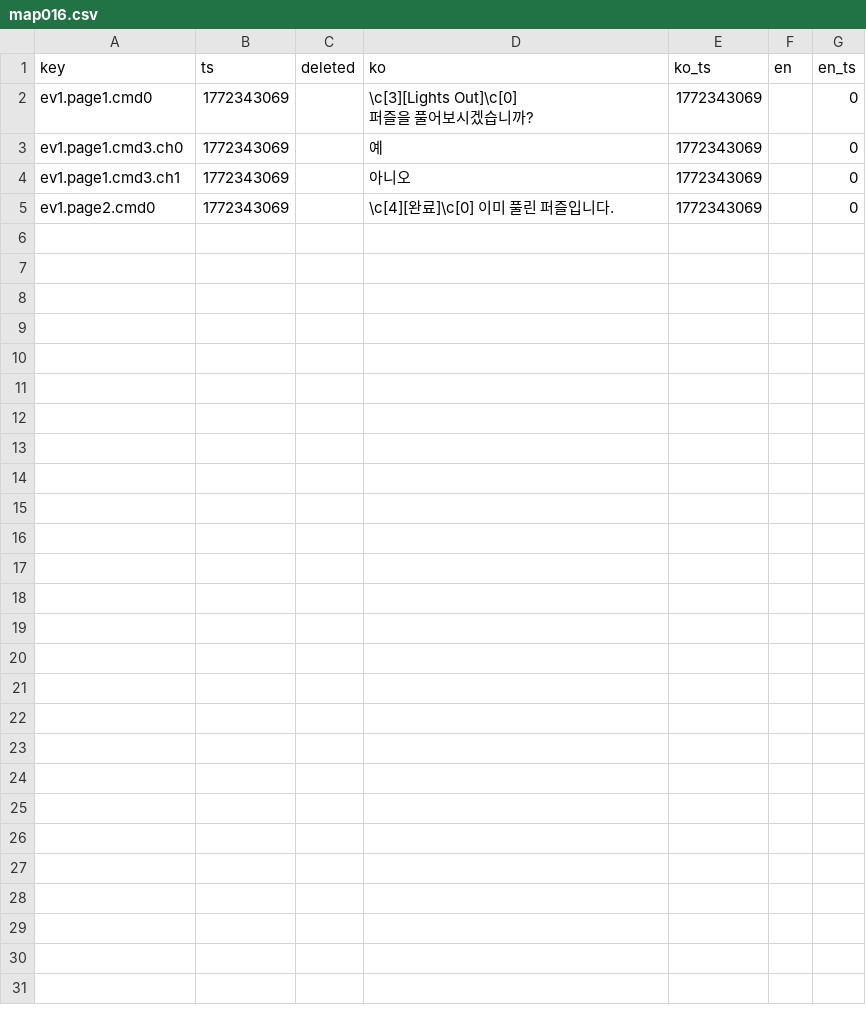
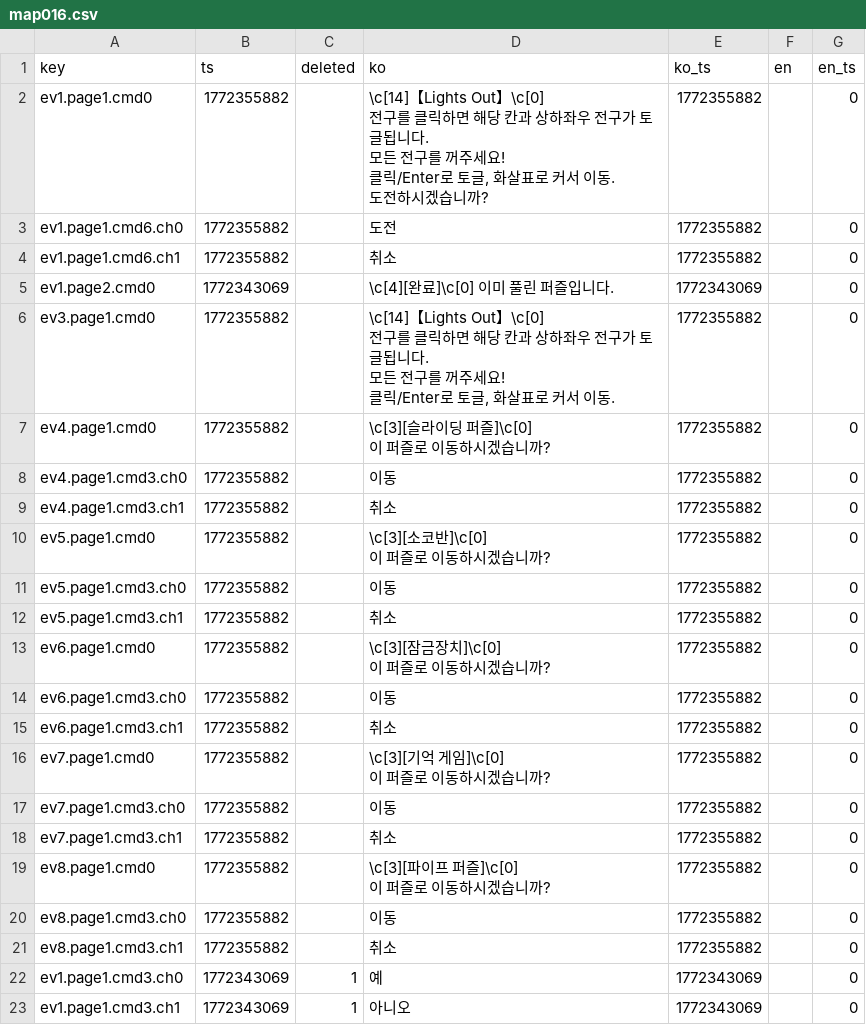
Before and after one commit to gosuni2025/rpgmaker-mv-claudetest, a CSV file: languages/maps/map016.csv, drawn as a sheet.

```diff
--- a/languages/maps/map016.csv
+++ b/languages/maps/map016.csv
@@ -1,6 +1,35 @@
 key,ts,deleted,ko,ko_ts,en,en_ts
-ev1.page1.cmd0,1772343069,,"\c[3][Lights Out]\c[0]
-퍼즐을 풀어보시겠습니까?",1772343069,,0
-ev1.page1.cmd3.ch0,1772343069,,예,1772343069,,0
-ev1.page1.cmd3.ch1,1772343069,,아니오,1772343069,,0
+ev1.page1.cmd0,1772355882,,"\c[14]【Lights Out】\c[0]
+전구를 클릭하면 해당 칸과 상하좌우 전구가 토글됩니다.
+모든 전구를 꺼주세요!
+클릭/Enter로 토글, 화살표로 커서 이동.
+도전하시겠습니까?",1772355882,,0
+ev1.page1.cmd6.ch0,1772355882,,도전,1772355882,,0
+ev1.page1.cmd6.ch1,1772355882,,취소,1772355882,,0
 ev1.page2.cmd0,1772343069,,\c[4][완료]\c[0] 이미 풀린 퍼즐입니다.,1772343069,,0
+ev3.page1.cmd0,1772355882,,"\c[14]【Lights Out】\c[0]
+전구를 클릭하면 해당 칸과 상하좌우 전구가 토글됩니다.
+모든 전구를 꺼주세요!
+클릭/Enter로 토글, 화살표로 커서 이동.",1772355882,,0
+ev4.page1.cmd0,1772355882,,"\c[3][슬라이딩 퍼즐]\c[0]
+이 퍼즐로 이동하시겠습니까?",1772355882,,0
+ev4.page1.cmd3.ch0,1772355882,,이동,1772355882,,0
+ev4.page1.cmd3.ch1,1772355882,,취소,1772355882,,0
+ev5.page1.cmd0,1772355882,,"\c[3][소코반]\c[0]
+이 퍼즐로 이동하시겠습니까?",1772355882,,0
+ev5.page1.cmd3.ch0,1772355882,,이동,1772355882,,0
+ev5.page1.cmd3.ch1,1772355882,,취소,1772355882,,0
+ev6.page1.cmd0,1772355882,,"\c[3][잠금장치]\c[0]
+이 퍼즐로 이동하시겠습니까?",1772355882,,0
+ev6.page1.cmd3.ch0,1772355882,,이동,1772355882,,0
+ev6.page1.cmd3.ch1,1772355882,,취소,1772355882,,0
+ev7.page1.cmd0,1772355882,,"\c[3][기억 게임]\c[0]
+이 퍼즐로 이동하시겠습니까?",1772355882,,0
+ev7.page1.cmd3.ch0,1772355882,,이동,1772355882,,0
+ev7.page1.cmd3.ch1,1772355882,,취소,1772355882,,0
+ev8.page1.cmd0,1772355882,,"\c[3][파이프 퍼즐]\c[0]
+이 퍼즐로 이동하시겠습니까?",1772355882,,0
+ev8.page1.cmd3.ch0,1772355882,,이동,1772355882,,0
+ev8.page1.cmd3.ch1,1772355882,,취소,1772355882,,0
+ev1.page1.cmd3.ch0,1772343069,1,예,1772343069,,0
+ev1.page1.cmd3.ch1,1772343069,1,아니오,1772343069,,0
```
Also changed, not shown: 11 other files.
